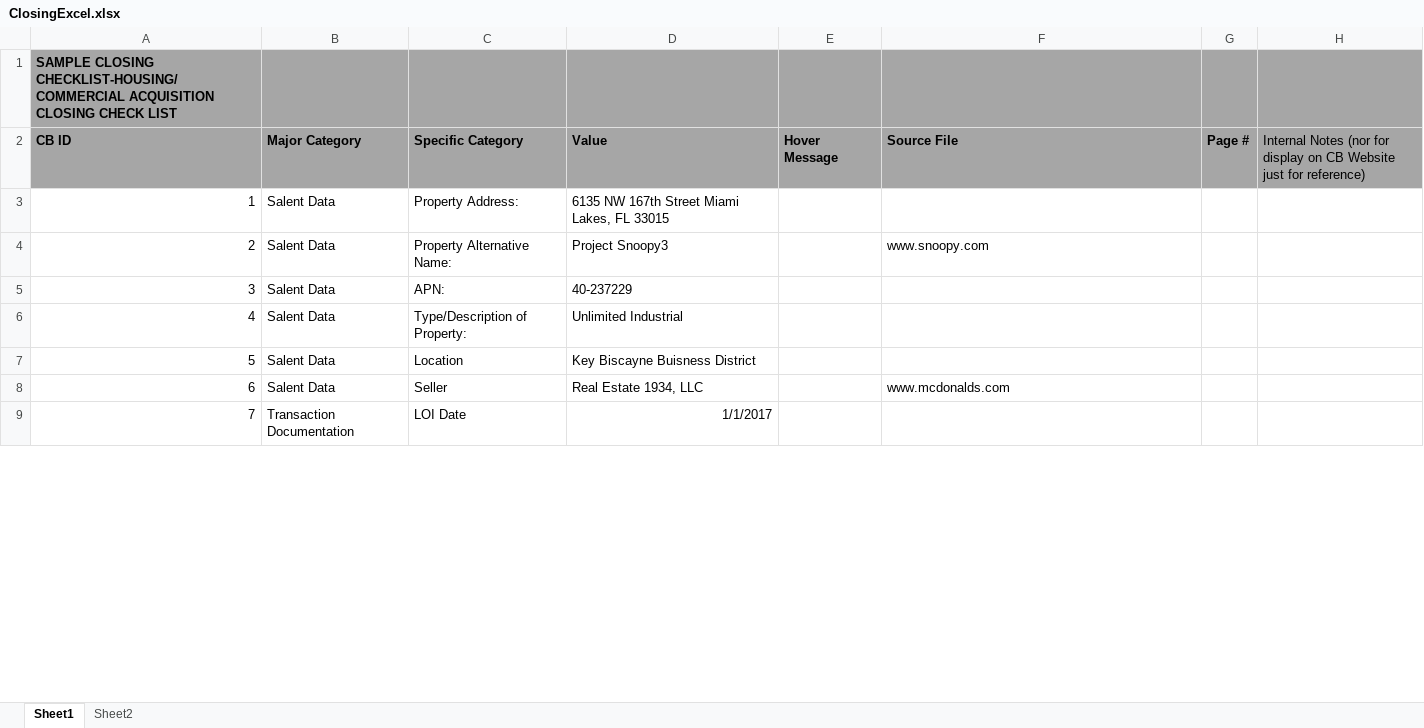
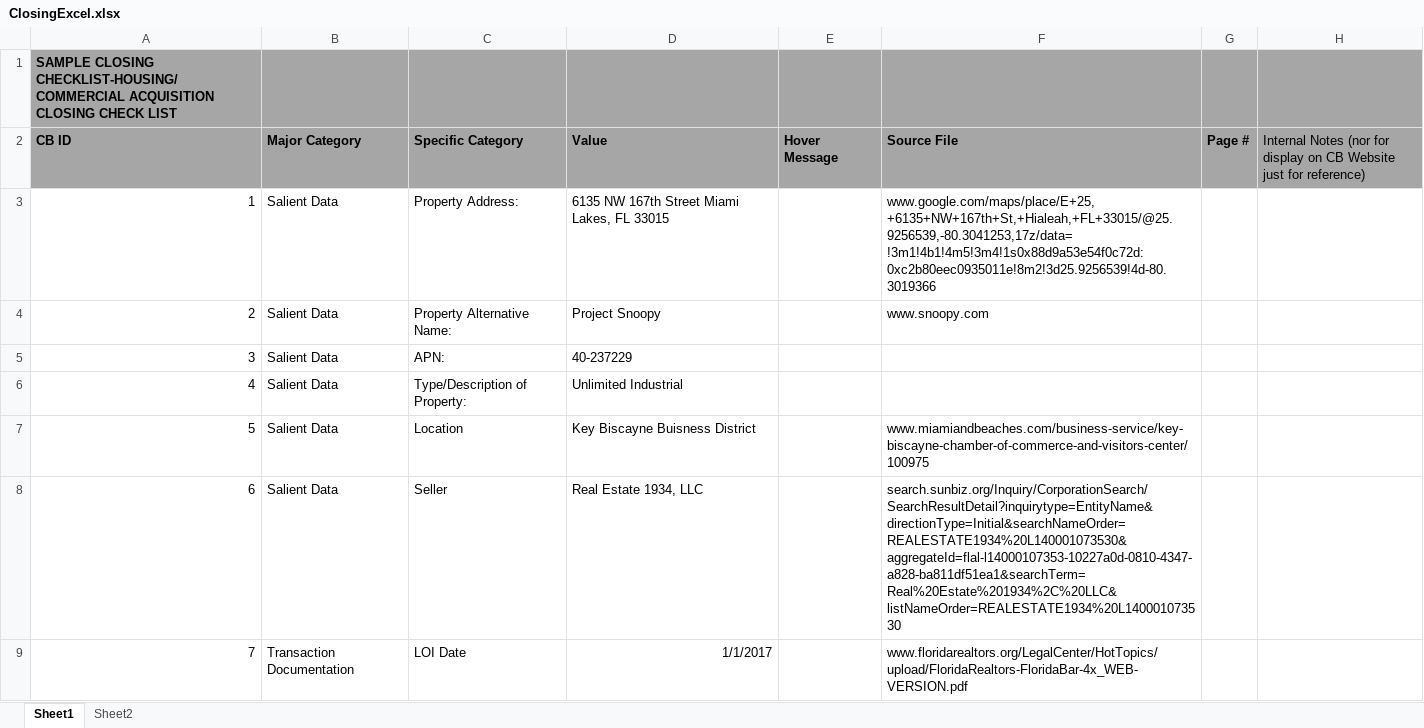
Before and after one commit to DexHonsa/cb_react, an Excel workbook: uploads/ClosingExcel.xlsx, sheet Sheet1, drawn as a sheet; only a part is shown; values as stored, in another font and other column widths than the file's, no borders; the diff covers the shown part only; the diff names each change by its address in the sheet, - before the commit and + after, or states it on an @@ line.

```diff
--- a/uploads/ClosingExcel.xlsx (sheet Sheet1)
+++ b/uploads/ClosingExcel.xlsx (sheet Sheet1)
-B3:B8 (Major Category): Salent Data
+B3:B8 (Major Category): Salient Data
-F3 (Source File): (empty)
+F3 (Source File): www.google.com/maps/place/E+25,+6135+NW+167th+St,+Hialeah,+FL+33015/@25.9256539,-80.3041253,17z/data=!3m1!4b1!4m5!3m4!1s0x88d9a53e54f0c72d:0xc2b80eec0935011e!8m2!3d25.9256539!4d-80.3019366
-D4 (Value): Project Snoopy3
+D4 (Value): Project Snoopy
-F7 (Source File): (empty)
+F7 (Source File): www.miamiandbeaches.com/business-service/key-biscayne-chamber-of-commerce-and-visitors-center/100975
-F8 (Source File): www.mcdonalds.com
+F8 (Source File): search.sunbiz.org/Inquiry/CorporationSearch/SearchResultDetail?inquirytype=EntityName&directionType=Initial&searchNameOrder=REALESTATE1934%20L140001073530&aggregateId=flal-l14000107353-10227a0d-0810-4347-a828-ba811df51ea1&searchTerm=Real%20Estate%201934%2C%20LLC&listNameOrder=REALESTATE1934%20L140001073530
-F9 (Source File): (empty)
+F9 (Source File): www.floridarealtors.org/LegalCenter/HotTopics/upload/FloridaRealtors-FloridaBar-4x_WEB-VERSION.pdf
```
Also changed, not shown: 1 added row, 2 removed rows and 51 edited cells elsewhere in this sheet, uploads/ImportBasic.xlsx, 27 other files.
